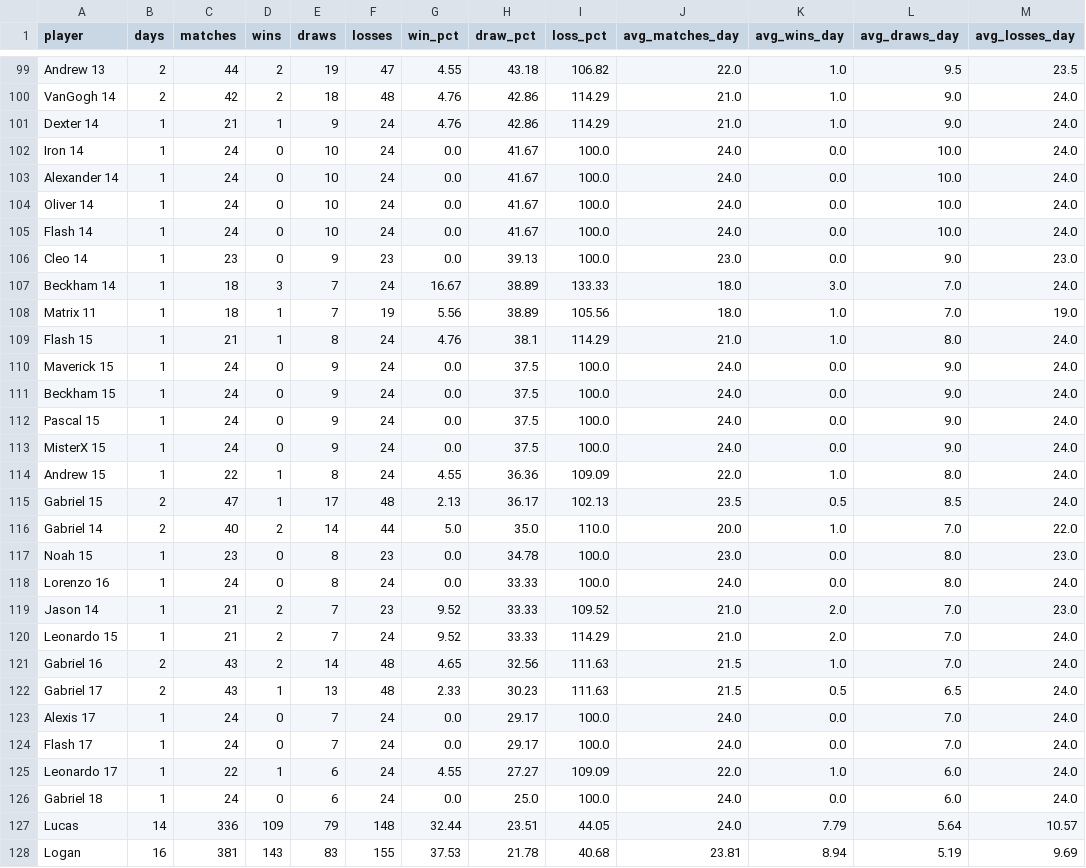
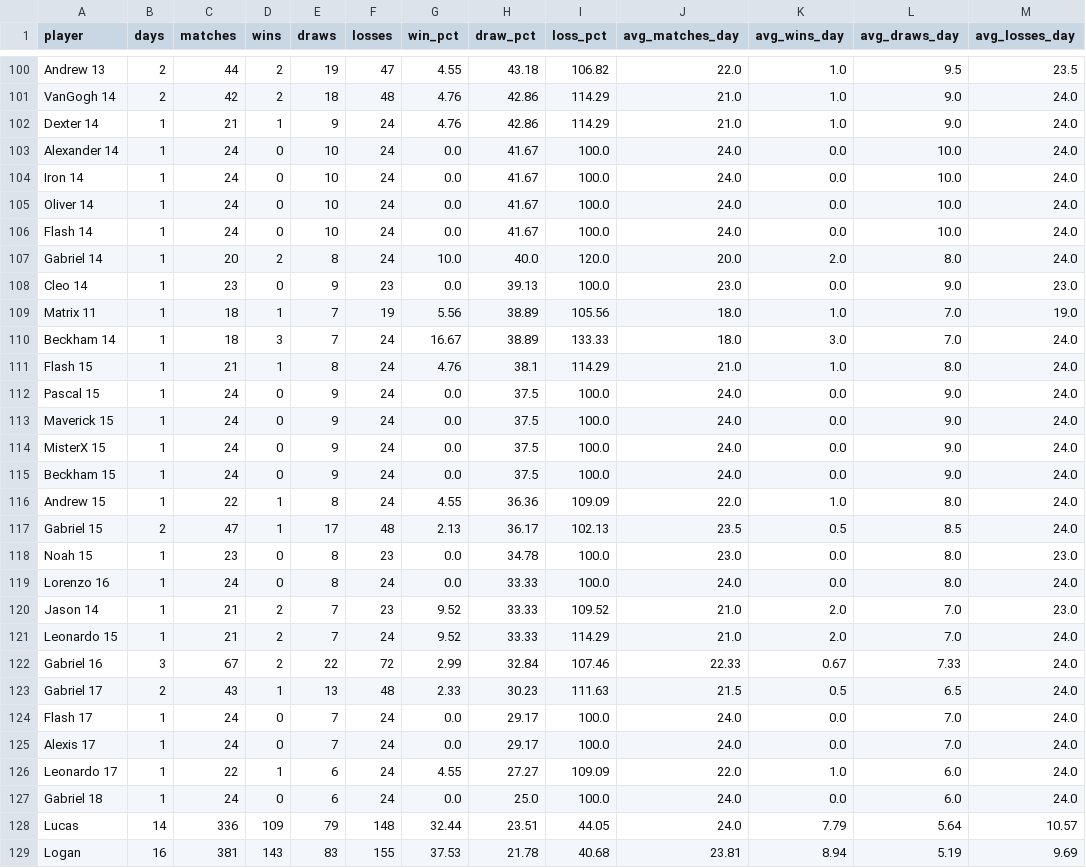
Before and after one commit to dgonzalez13/esports-tracker-full, a CSV file: eadriatic/output/player_summary.csv, drawn as a sheet; only a part is shown, gaps mark what is left out; the diff covers the shown part only.

Commit message:
Repair Eadriatic 12112026

```diff
--- a/eadriatic/output/player_summary.csv
+++ b/eadriatic/output/player_summary.csv
@@ -101,17 +102,17 @@ VanGogh 14,2,42,2,18,48,4.76,42.86,114.29,21.0,1.0,9.0,24.0
 Dexter 14,1,21,1,9,24,4.76,42.86,114.29,21.0,1.0,9.0,24.0
+Alexander 14,1,24,0,10,24,0.0,41.67,100.0,24.0,0.0,10.0,24.0
 Iron 14,1,24,0,10,24,0.0,41.67,100.0,24.0,0.0,10.0,24.0
-Alexander 14,1,24,0,10,24,0.0,41.67,100.0,24.0,0.0,10.0,24.0
 Oliver 14,1,24,0,10,24,0.0,41.67,100.0,24.0,0.0,10.0,24.0
 Flash 14,1,24,0,10,24,0.0,41.67,100.0,24.0,0.0,10.0,24.0
+Gabriel 14,1,20,2,8,24,10.0,40.0,120.0,20.0,2.0,8.0,24.0
 Cleo 14,1,23,0,9,23,0.0,39.13,100.0,23.0,0.0,9.0,23.0
+Matrix 11,1,18,1,7,19,5.56,38.89,105.56,18.0,1.0,7.0,19.0
 Beckham 14,1,18,3,7,24,16.67,38.89,133.33,18.0,3.0,7.0,24.0
-Matrix 11,1,18,1,7,19,5.56,38.89,105.56,18.0,1.0,7.0,19.0
 Flash 15,1,21,1,8,24,4.76,38.1,114.29,21.0,1.0,8.0,24.0
+Pascal 15,1,24,0,9,24,0.0,37.5,100.0,24.0,0.0,9.0,24.0
 Maverick 15,1,24,0,9,24,0.0,37.5,100.0,24.0,0.0,9.0,24.0
+MisterX 15,1,24,0,9,24,0.0,37.5,100.0,24.0,0.0,9.0,24.0
 Beckham 15,1,24,0,9,24,0.0,37.5,100.0,24.0,0.0,9.0,24.0
-Pascal 15,1,24,0,9,24,0.0,37.5,100.0,24.0,0.0,9.0,24.0
-MisterX 15,1,24,0,9,24,0.0,37.5,100.0,24.0,0.0,9.0,24.0
 Andrew 15,1,22,1,8,24,4.55,36.36,109.09,22.0,1.0,8.0,24.0
 Gabriel 15,2,47,1,17,48,2.13,36.17,102.13,23.5,0.5,8.5,24.0
-Gabriel 14,2,40,2,14,44,5.0,35.0,110.0,20.0,1.0,7.0,22.0
 Noah 15,1,23,0,8,23,0.0,34.78,100.0,23.0,0.0,8.0,23.0
@@ -120,6 +121,6 @@ Jason 14,1,21,2,7,23,9.52,33.33,109.52,21.0,2.0,7.0,23.0
 Leonardo 15,1,21,2,7,24,9.52,33.33,114.29,21.0,2.0,7.0,24.0
-Gabriel 16,2,43,2,14,48,4.65,32.56,111.63,21.5,1.0,7.0,24.0
+Gabriel 16,3,67,2,22,72,2.99,32.84,107.46,22.33,0.67,7.33,24.0
 Gabriel 17,2,43,1,13,48,2.33,30.23,111.63,21.5,0.5,6.5,24.0
+Flash 17,1,24,0,7,24,0.0,29.17,100.0,24.0,0.0,7.0,24.0
 Alexis 17,1,24,0,7,24,0.0,29.17,100.0,24.0,0.0,7.0,24.0
-Flash 17,1,24,0,7,24,0.0,29.17,100.0,24.0,0.0,7.0,24.0
 Leonardo 17,1,22,1,6,24,4.55,27.27,109.09,22.0,1.0,6.0,24.0
```
Also changed, not shown: 2 added rows, 1 removed row and 25 moved rows elsewhere in this file, eadriatic/output/daily_streaks.csv, eadriatic/output/draw_records_highest.csv, 9 other files.
